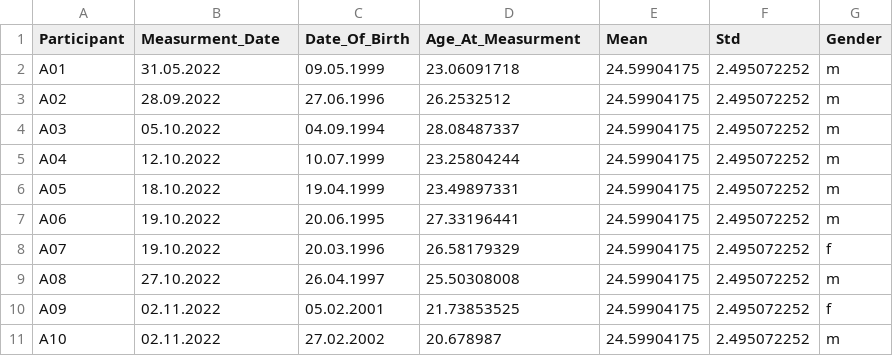
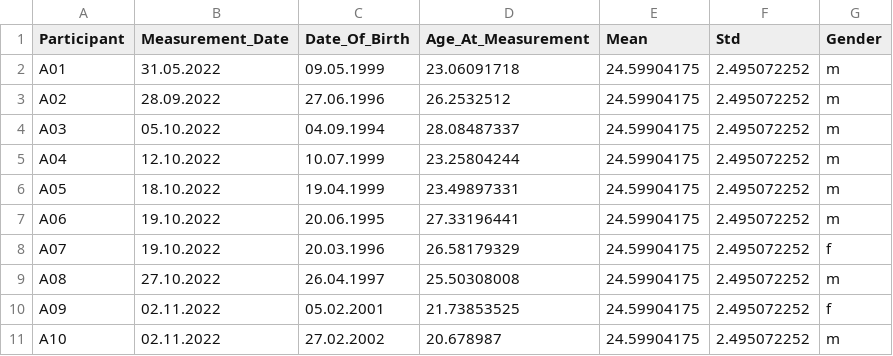
Before and after one commit to petertumfart/decoding-of-range-EEG, a CSV file: 03_analysis/participant_info.csv, drawn as a sheet.

Commit message:
Fixed typos in participant info.

```diff
--- a/03_analysis/participant_info.csv
+++ b/03_analysis/participant_info.csv
@@ -1,2 +1,2 @@
-Participant,Measurment_Date,Date_Of_Birth,Age_At_Measurment,Mean,Std,Gender
+Participant,Measurement_Date,Date_Of_Birth,Age_At_Measurement,Mean,Std,Gender
 A01,31.05.2022,09.05.1999,23.06091718,24.59904175,2.495072252,m
```
